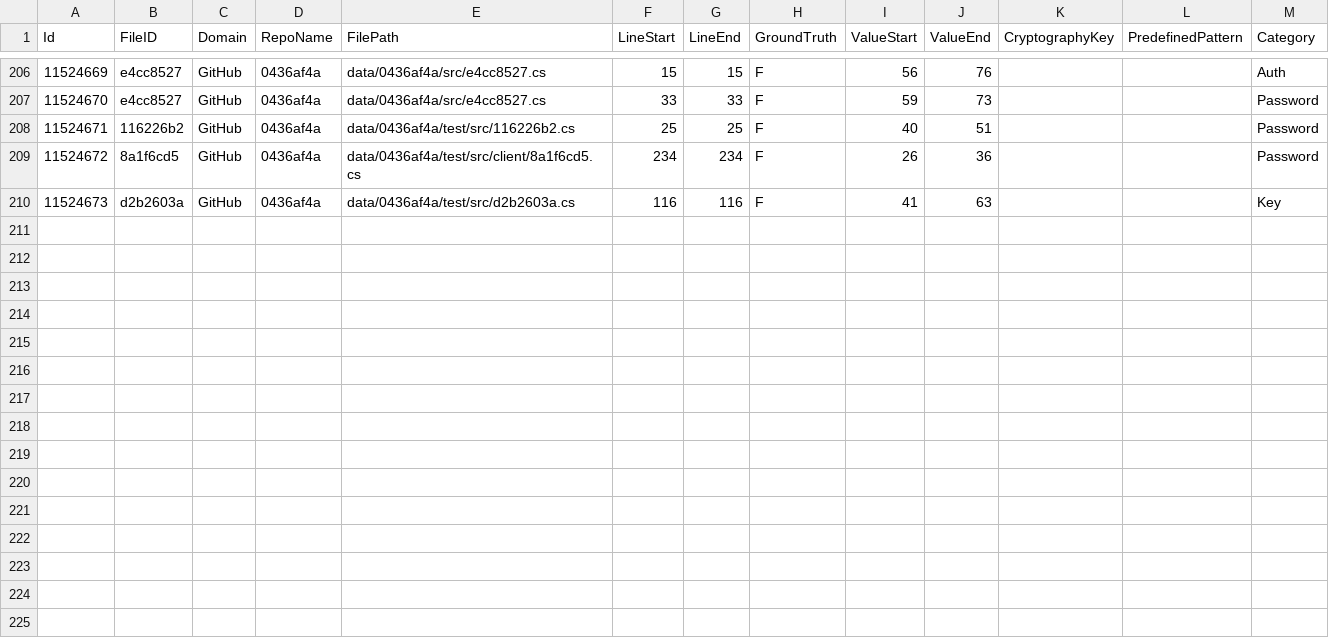
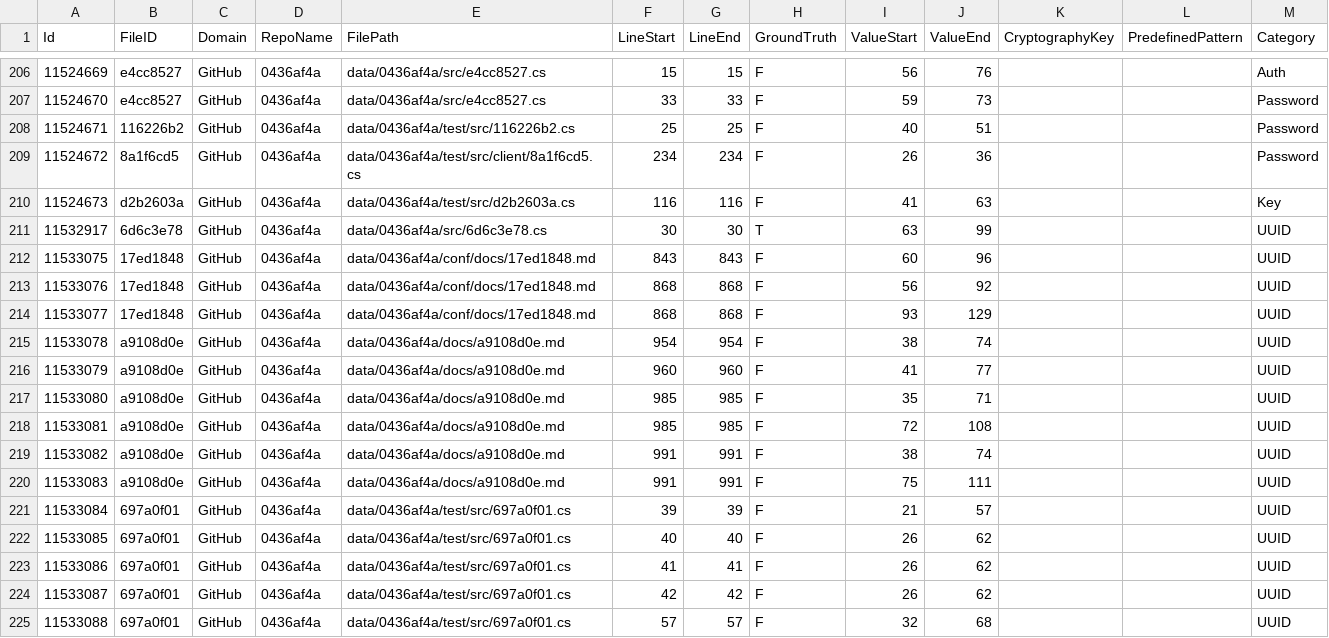
Before and after one commit to Samsung/CredData, a CSV file: meta/0436af4a.csv, drawn as a sheet; only a part is shown, gaps mark what is left out; the diff names each change by its address in the sheet, - before the commit and + after, or states it on an @@ line.

```diff
--- a/meta/0436af4a.csv
+++ b/meta/0436af4a.csv
+row 211: 11532917 | 6d6c3e78 | GitHub | 0436af4a | data/0436af4a/src/6d6c3e78.cs | 30 | 30 | T | 63 | 99 |  |  | UUID
+row 212: 11533075 | 17ed1848 | GitHub | 0436af4a | data/0436af4a/conf/docs/17ed1848.md | 843 | 843 | F | 60 | 96 |  |  | UUID
+row 213: 11533076 | 17ed1848 | GitHub | 0436af4a | data/0436af4a/conf/docs/17ed1848.md | 868 | 868 | F | 56 | 92 |  |  | UUID
+row 214: 11533077 | 17ed1848 | GitHub | 0436af4a | data/0436af4a/conf/docs/17ed1848.md | 868 | 868 | F | 93 | 129 |  |  | UUID
+row 215: 11533078 | a9108d0e | GitHub | 0436af4a | data/0436af4a/docs/a9108d0e.md | 954 | 954 | F | 38 | 74 |  |  | UUID
+row 216: 11533079 | a9108d0e | GitHub | 0436af4a | data/0436af4a/docs/a9108d0e.md | 960 | 960 | F | 41 | 77 |  |  | UUID
+row 217: 11533080 | a9108d0e | GitHub | 0436af4a | data/0436af4a/docs/a9108d0e.md | 985 | 985 | F | 35 | 71 |  |  | UUID
+row 218: 11533081 | a9108d0e | GitHub | 0436af4a | data/0436af4a/docs/a9108d0e.md | 985 | 985 | F | 72 | 108 |  |  | UUID
+row 219: 11533082 | a9108d0e | GitHub | 0436af4a | data/0436af4a/docs/a9108d0e.md | 991 | 991 | F | 38 | 74 |  |  | UUID
+row 220: 11533083 | a9108d0e | GitHub | 0436af4a | data/0436af4a/docs/a9108d0e.md | 991 | 991 | F | 75 | 111 |  |  | UUID
+row 221: 11533084 | 697a0f01 | GitHub | 0436af4a | data/0436af4a/test/src/697a0f01.cs | 39 | 39 | F | 21 | 57 |  |  | UUID
+row 222: 11533085 | 697a0f01 | GitHub | 0436af4a | data/0436af4a/test/src/697a0f01.cs | 40 | 40 | F | 26 | 62 |  |  | UUID
+row 223: 11533086 | 697a0f01 | GitHub | 0436af4a | data/0436af4a/test/src/697a0f01.cs | 41 | 41 | F | 26 | 62 |  |  | UUID
+row 224: 11533087 | 697a0f01 | GitHub | 0436af4a | data/0436af4a/test/src/697a0f01.cs | 42 | 42 | F | 26 | 62 |  |  | UUID
+row 225: 11533088 | 697a0f01 | GitHub | 0436af4a | data/0436af4a/test/src/697a0f01.cs | 57 | 57 | F | 32 | 68 |  |  | UUID
```
Also changed, not shown: meta/271c71d8.csv, meta/48fd3902.csv, 36 other files.
